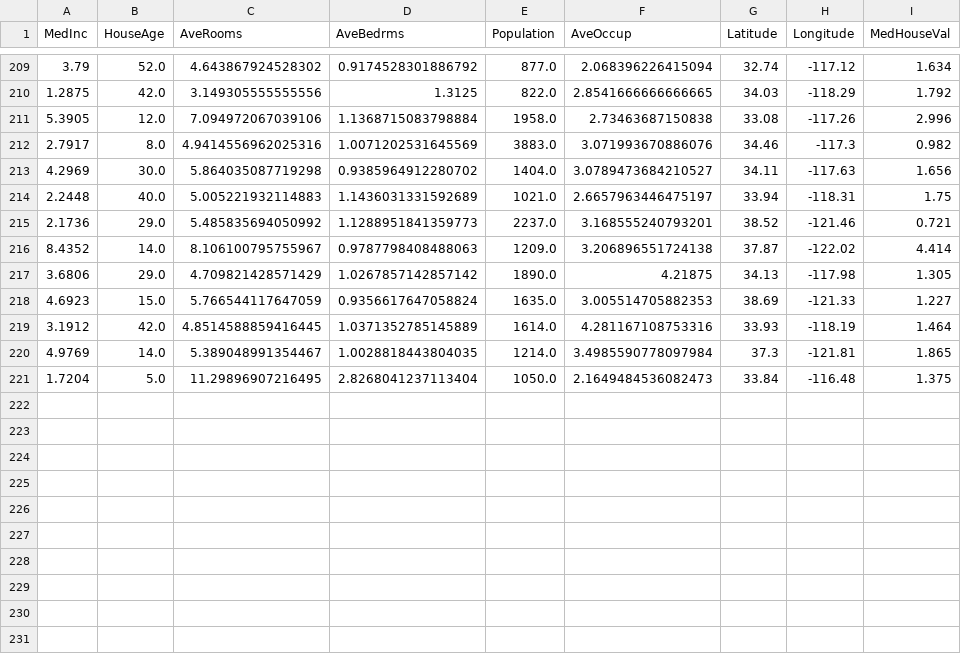
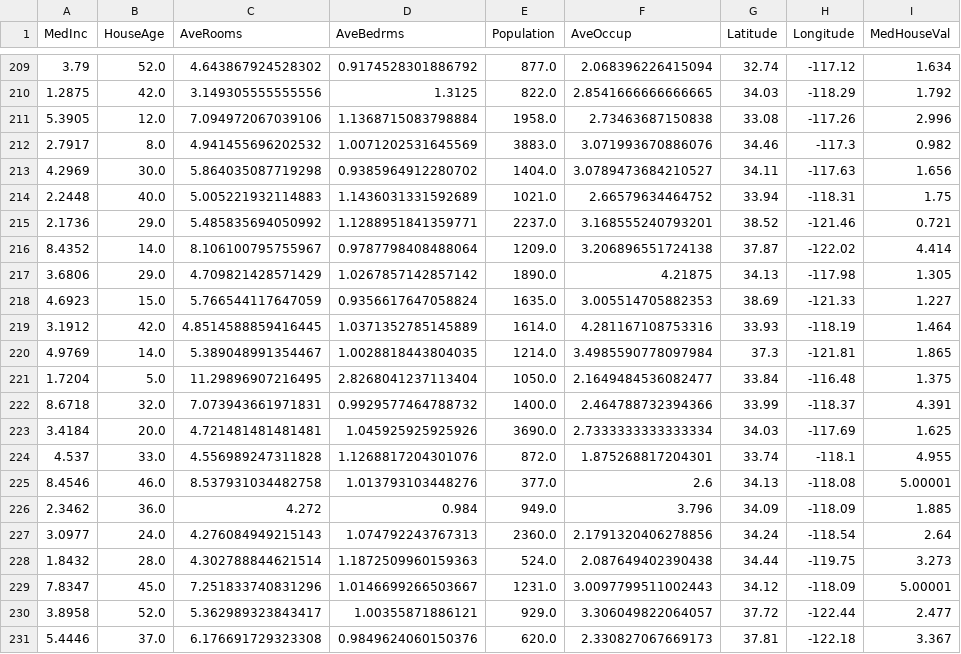
Before and after one commit to oecorrechag/boku, a CSV file: data/raw/housing_data_raw.csv, drawn as a sheet; only a part is shown, gaps mark what is left out.

Commit message:
Saved DataFrame raw

```diff
--- a/data/raw/housing_data_raw.csv
+++ b/data/raw/housing_data_raw.csv
@@ -211,7 +211,7 @@
 5.3905,12.0,7.094972067039106,1.1368715083798884,1958.0,2.73463687150838,33.08,-117.26,2.996
-2.7917,8.0,4.9414556962025316,1.0071202531645569,3883.0,3.071993670886076,34.46,-117.3,0.982
+2.7917,8.0,4.941455696202532,1.0071202531645569,3883.0,3.071993670886076,34.46,-117.3,0.982
 4.2969,30.0,5.864035087719298,0.9385964912280702,1404.0,3.0789473684210527,34.11,-117.63,1.656
-2.2448,40.0,5.005221932114883,1.1436031331592689,1021.0,2.6657963446475197,33.94,-118.31,1.75
-2.1736,29.0,5.485835694050992,1.1288951841359773,2237.0,3.168555240793201,38.52,-121.46,0.721
-8.4352,14.0,8.106100795755967,0.9787798408488063,1209.0,3.206896551724138,37.87,-122.02,4.414
+2.2448,40.0,5.005221932114883,1.1436031331592689,1021.0,2.66579634464752,33.94,-118.31,1.75
+2.1736,29.0,5.485835694050992,1.1288951841359771,2237.0,3.168555240793201,38.52,-121.46,0.721
+8.4352,14.0,8.106100795755967,0.9787798408488064,1209.0,3.206896551724138,37.87,-122.02,4.414
 3.6806,29.0,4.709821428571429,1.0267857142857142,1890.0,4.21875,34.13,-117.98,1.305
@@ -220,2 +220,12 @@
 4.9769,14.0,5.389048991354467,1.0028818443804035,1214.0,3.4985590778097984,37.3,-121.81,1.865
-1.7204,5.0,11.29896907216495,2.8268041237113404,1050.0,2.1649484536082473,33.84,-116.48,1.375
+1.7204,5.0,11.29896907216495,2.8268041237113404,1050.0,2.1649484536082477,33.84,-116.48,1.375
+8.6718,32.0,7.073943661971831,0.9929577464788732,1400.0,2.464788732394366,33.99,-118.37,4.391
+3.4184,20.0,4.721481481481481,1.045925925925926,3690.0,2.7333333333333334,34.03,-117.69,1.625
+4.537,33.0,4.556989247311828,1.1268817204301076,872.0,1.875268817204301,33.74,-118.1,4.955
+8.4546,46.0,8.537931034482758,1.013793103448276,377.0,2.6,34.13,-118.08,5.00001
+2.3462,36.0,4.272,0.984,949.0,3.796,34.09,-118.09,1.885
+3.0977,24.0,4.276084949215143,1.074792243767313,2360.0,2.1791320406278856,34.24,-118.54,2.64
+1.8432,28.0,4.302788844621514,1.1872509960159363,524.0,2.087649402390438,34.44,-119.75,3.273
+7.8347,45.0,7.251833740831296,1.0146699266503667,1231.0,3.0097799511002443,34.12,-118.09,5.00001
+3.8958,52.0,5.362989323843417,1.00355871886121,929.0,3.306049822064057,37.72,-122.44,2.477
+5.4446,37.0,6.176691729323308,0.9849624060150376,620.0,2.330827067669173,37.81,-122.18,3.367
```
